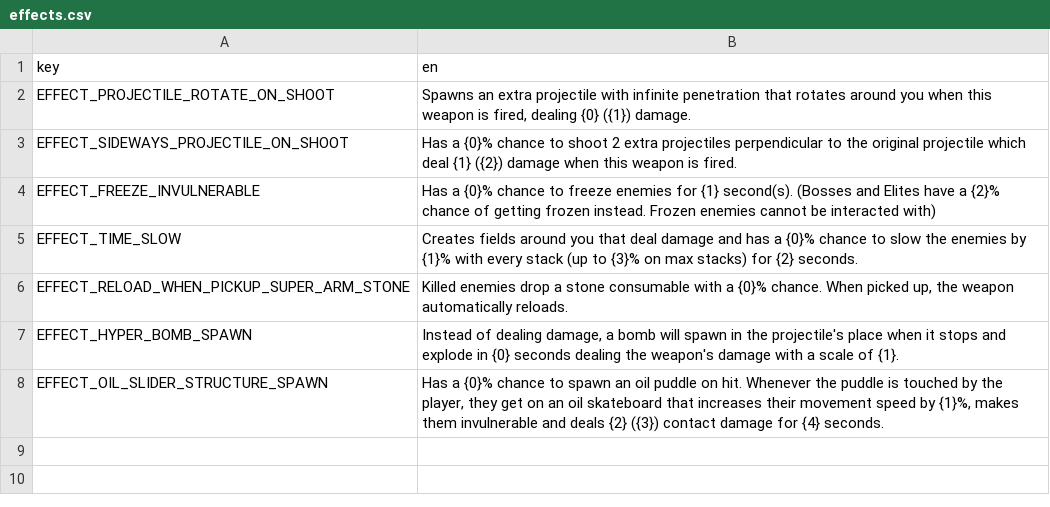
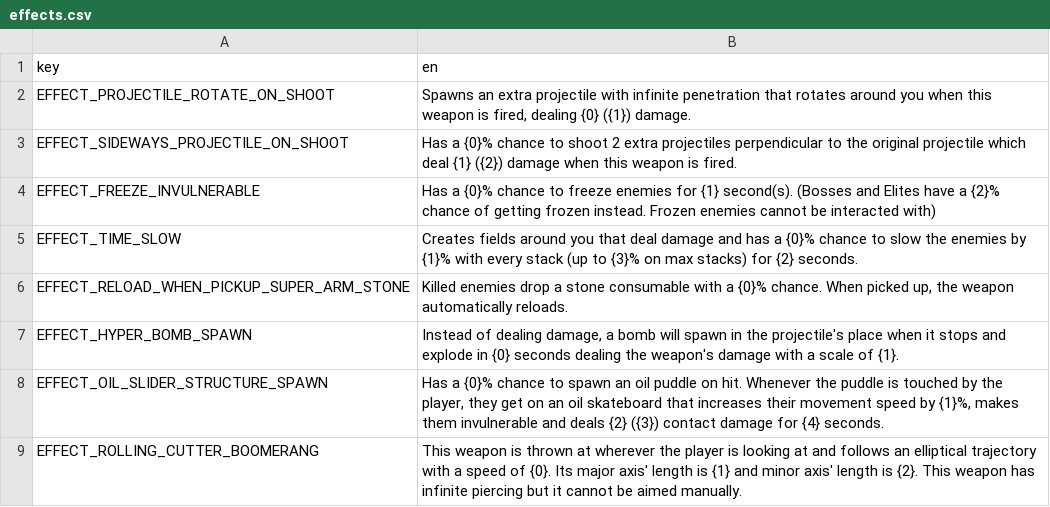
Before and after one commit to DoubleCyclone/Brotato-Mod, a CSV file: translations/effects.csv, drawn as a sheet; the diff names each change by its address in the sheet, - before the commit and + after, or states it on an @@ line.

Commit message:
trajectory coded, effect and translation added, make higher tiers

```diff
--- a/translations/effects.csv
+++ b/translations/effects.csv
+row 9: EFFECT_ROLLING_CUTTER_BOOMERANG | This weapon is thrown at wherever the player is looking at and follows an elliptical trajectory with a speed of {0}. Its major axis' length is {1} and minor axis' length is {2}. This weapon has infinite piercing but it cannot be aimed manually.
```
Also changed, not shown: 6 other files.
